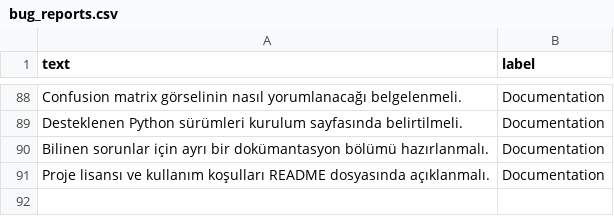
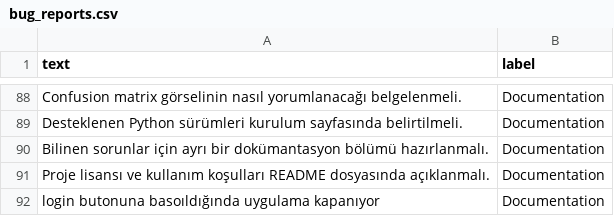
Before and after one commit to Afrataman/BugTriageAI, a CSV file: data/bug_reports.csv, drawn as a sheet; only a part is shown, gaps mark what is left out.

```diff
--- a/data/bug_reports.csv
+++ b/data/bug_reports.csv
@@ -91 +91,2 @@ Bilinen sorunlar için ayrı bir dokümantasyon bölümü hazırlanmalı.,Docume
 Proje lisansı ve kullanım koşulları README dosyasında açıklanmalı.,Documentation
+login butonuna basoıldığında uygulama kapanıyor,Documentation
```
Also changed, not shown: models/model_results.csv, 7 other files.
